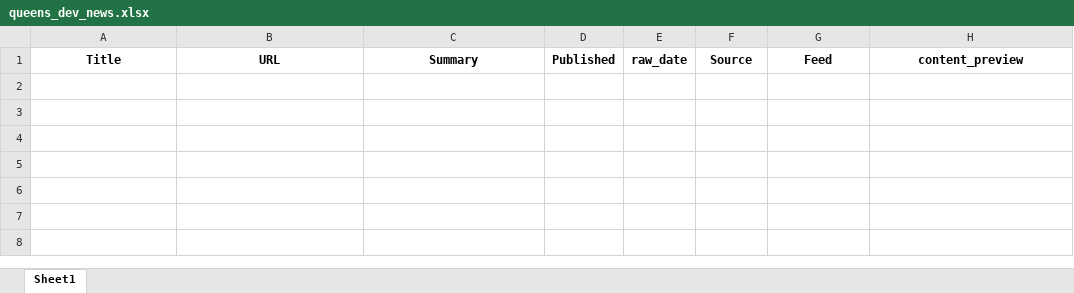
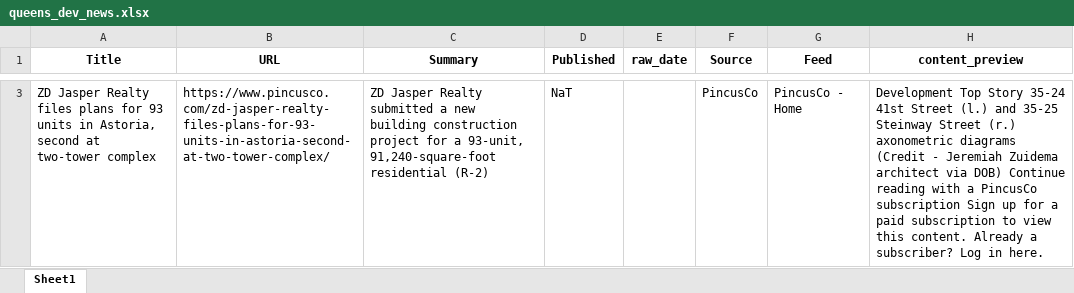
Before and after one commit to acre-ny-realty/queens-dev-news, an Excel workbook: data/output/queens_dev_news.xlsx, sheet Sheet1, drawn as a sheet; only a part is shown, gaps mark what is left out; values as stored, in another font and other column widths than the file's, no borders; the diff covers the shown part only; the diff names each change by its address in the sheet, - before the commit and + after, or states it on an @@ line.

```diff
--- a/data/output/queens_dev_news.xlsx (sheet Sheet1)
+++ b/data/output/queens_dev_news.xlsx (sheet Sheet1)
+row 3: ZD Jasper Realty files plans for 93 units in Astoria, second at two-tower complex | https://www.pincusco.com/zd-jasper-realty-files-plans-for-93-units-in-astoria-second-at-two-tower-complex/ | ZD Jasper Realty submitted a new building construction project for a 93-unit, 91,240-square-foot residential (R-2) | NaT |  | PincusCo | PincusCo - Home | Development Top Story 35-24 41st Street (l.) and 35-25 Steinway Street (r.) axonometric diagrams (Credit - Jeremiah Zuidema architect via DOB) Continue reading with a PincusCo subscription Sign up for a paid subscription to view this content. Already a subscriber? Log in here.
```
Also changed, not shown: 1 added row elsewhere in this sheet, 1 other file.
